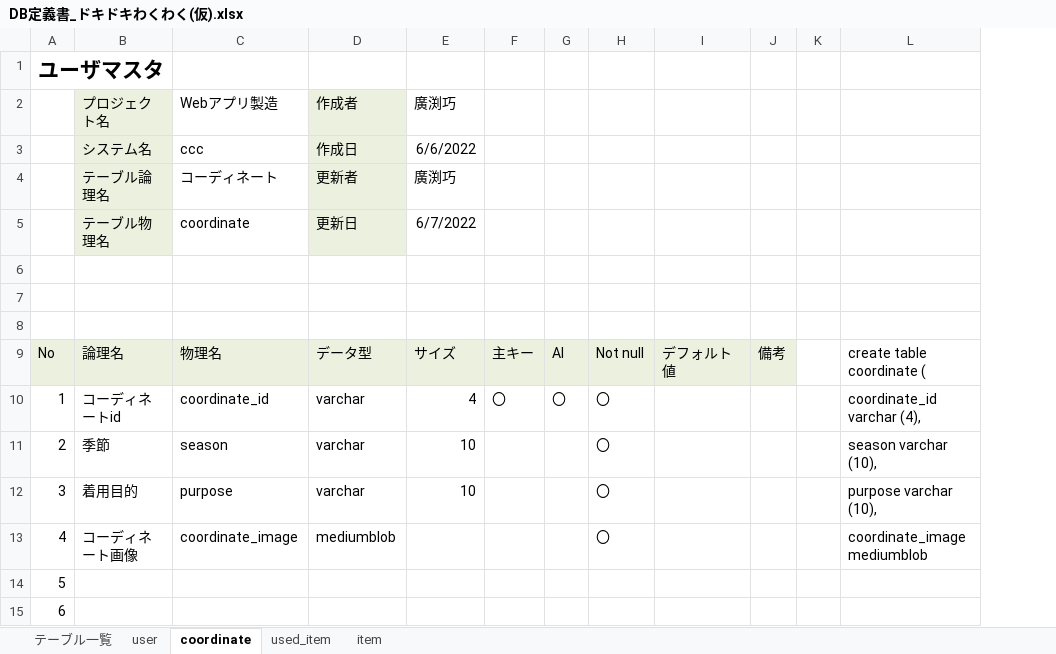
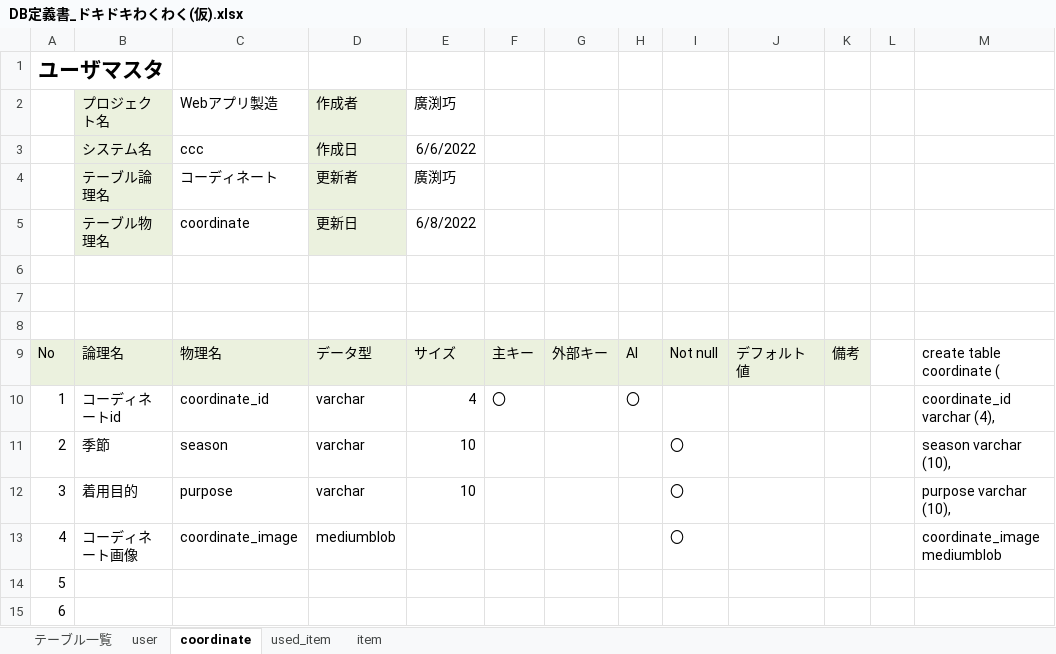
Before and after one commit to dojo2022/E-4, an Excel workbook: doc/DB定義書_ドキドキわくわく(仮).xlsx, sheet coordinate, drawn as a sheet; only a part is shown; values as stored, in another font and other column widths than the file's, no borders; addresses are those after the commit; the diff names each change by its address in the sheet, - before the commit and + after, or states it on an @@ line.

```diff
--- a/doc/DB定義書_ドキドキわくわく(仮).xlsx (sheet coordinate)
+++ b/doc/DB定義書_ドキドキわくわく(仮).xlsx (sheet coordinate)
+column G, row 9: 外部キー
-E5: 6/7/2022
+E5: 6/8/2022
-I10: 〇
+I10: (empty)
```
Also changed, not shown: sheet used_item, sheet user, sheet item.
